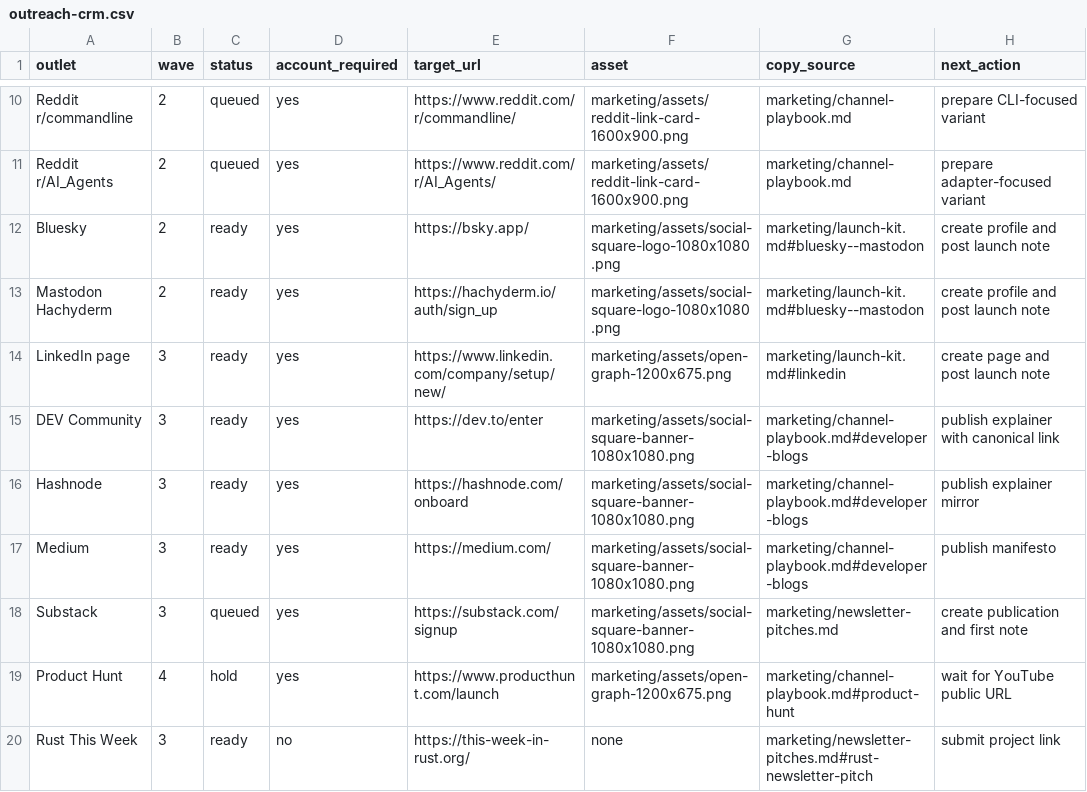
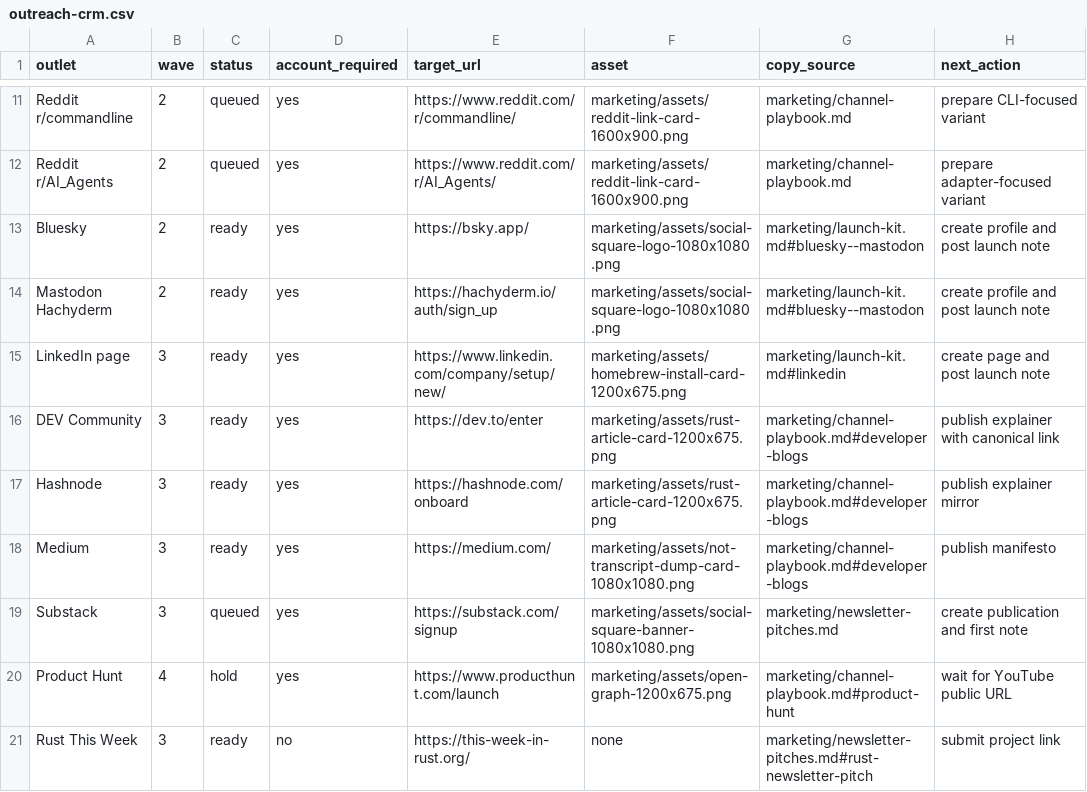
Before and after one commit to TerminallyLazy/Tree-Ring-Memory, a CSV file: marketing/outreach-crm.csv, drawn as a sheet; only a part is shown, gaps mark what is left out; addresses are those after the commit; the diff covers the shown part only; the diff names each change by its address in the sheet, - before the commit and + after, or states it on an @@ line.

```diff
--- a/marketing/outreach-crm.csv
+++ b/marketing/outreach-crm.csv
-F15 (asset): marketing/assets/open-graph-1200x675.png
+F15 (asset): marketing/assets/homebrew-install-card-1200x675.png
-F16:F17 (asset): marketing/assets/social-square-banner-1080x1080.png
+F16:F17 (asset): marketing/assets/rust-article-card-1200x675.png
-F18 (asset): marketing/assets/social-square-banner-1080x1080.png
+F18 (asset): marketing/assets/not-transcript-dump-card-1080x1080.png
```
Also changed, not shown: 1 added row and 3 edited cells elsewhere in this file, marketing/submission-ledger.csv, 13 other files.
